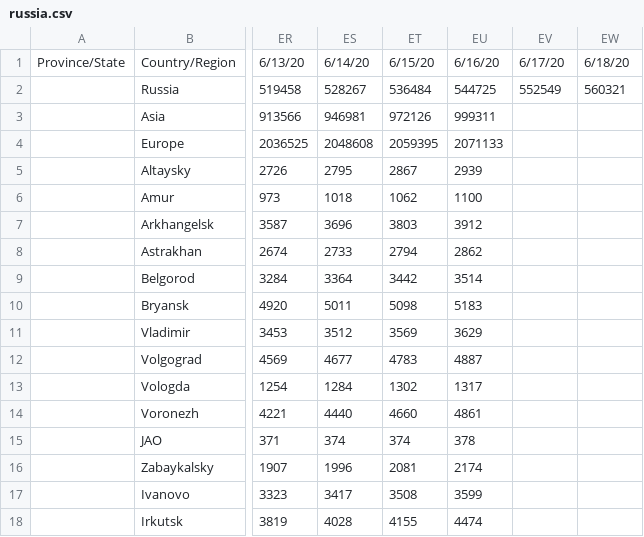
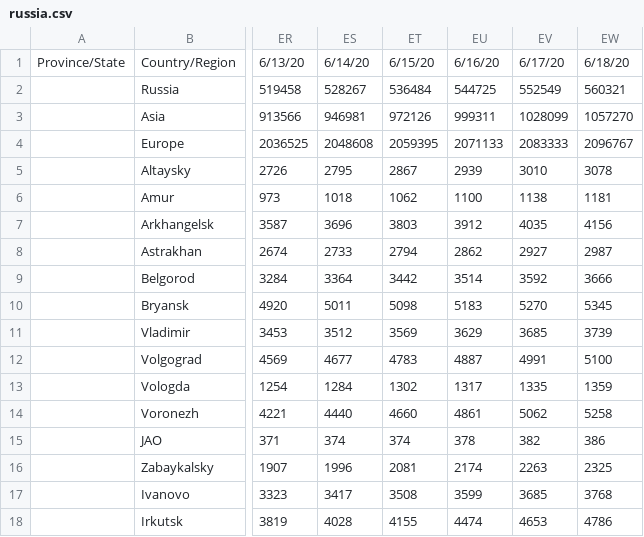
Before and after one commit to gerardbriscoe/corona, a CSV file: data/russia.csv, drawn as a sheet; only a part is shown, gaps mark what is left out; the diff covers the shown part only; the diff names each change by its address in the sheet, - before the commit and + after, or states it on an @@ line.

```diff
--- a/data/russia.csv
+++ b/data/russia.csv
-EV3: (empty)
+EV3: 1028099
-EW3: (empty)
+EW3: 1057270
-EV4: (empty)
+EV4: 2083333
-EW4: (empty)
+EW4: 2096767
-EV5: (empty)
+EV5: 3010
-EW5: (empty)
+EW5: 3078
-EV6: (empty)
+EV6: 1138
-EW6: (empty)
+EW6: 1181
-EV7: (empty)
+EV7: 4035
-EW7: (empty)
+EW7: 4156
-EV8: (empty)
+EV8: 2927
-EW8: (empty)
+EW8: 2987
-EV9: (empty)
+EV9: 3592
-EW9: (empty)
+EW9: 3666
-EV10: (empty)
+EV10: 5270
-EW10: (empty)
+EW10: 5345
-EV11: (empty)
+EV11: 3685
-EW11: (empty)
+EW11: 3739
-EV12: (empty)
+EV12: 4991
-EW12: (empty)
+EW12: 5100
-EV13: (empty)
+EV13: 1335
-EW13: (empty)
+EW13: 1359
-EV14: (empty)
+EV14: 5062
-EW14: (empty)
+EW14: 5258
-EV15: (empty)
+EV15: 382
-EW15: (empty)
+EW15: 386
-EV16: (empty)
+EV16: 2263
-EW16: (empty)
+EW16: 2325
-EV17: (empty)
+EV17: 3685
-EW17: (empty)
+EW17: 3768
-EV18: (empty)
+EV18: 4653
-EW18: (empty)
+EW18: 4786
```
Also changed, not shown: 162 edited cells elsewhere in this file, data/cities.csv, data/europe.csv, 7 other files.
